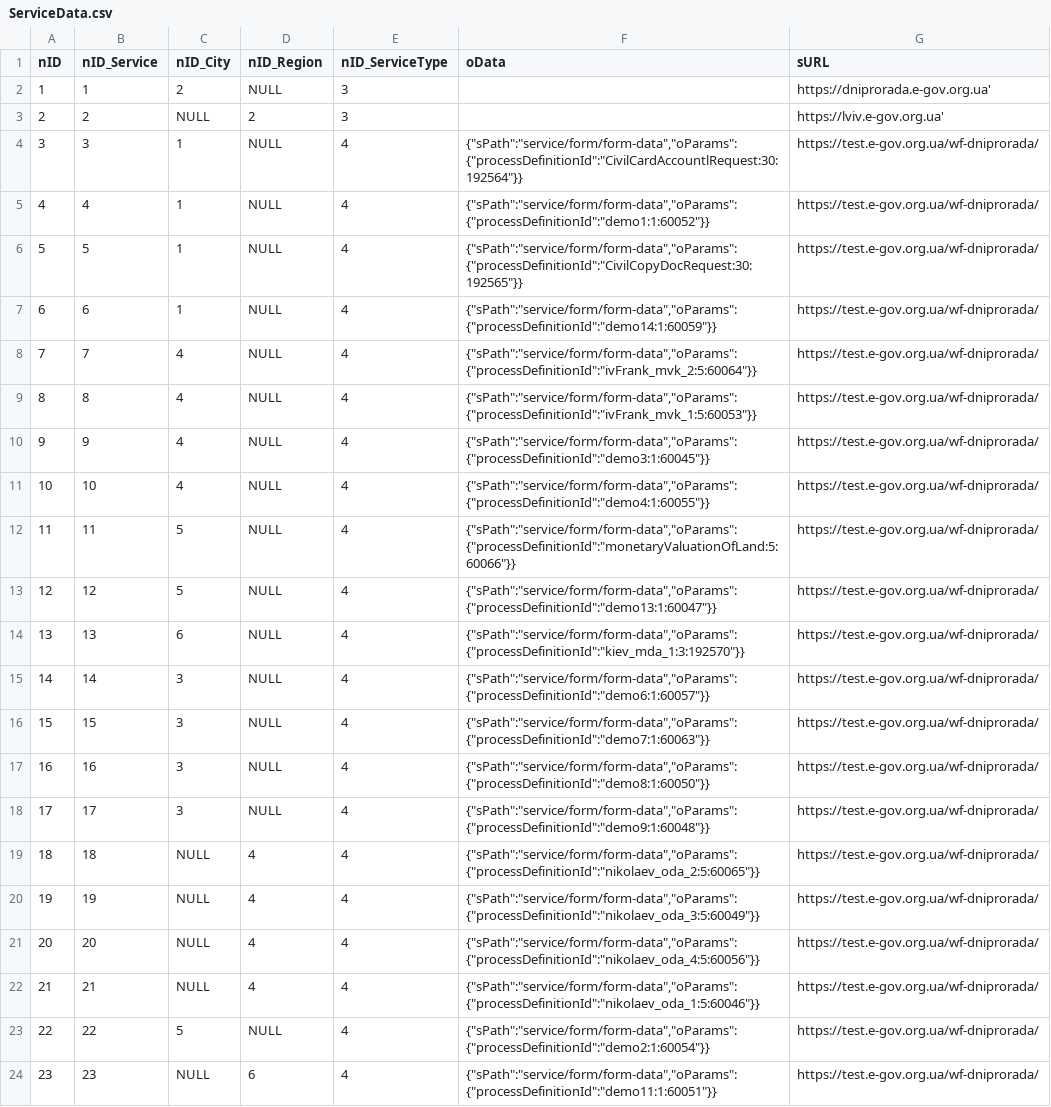
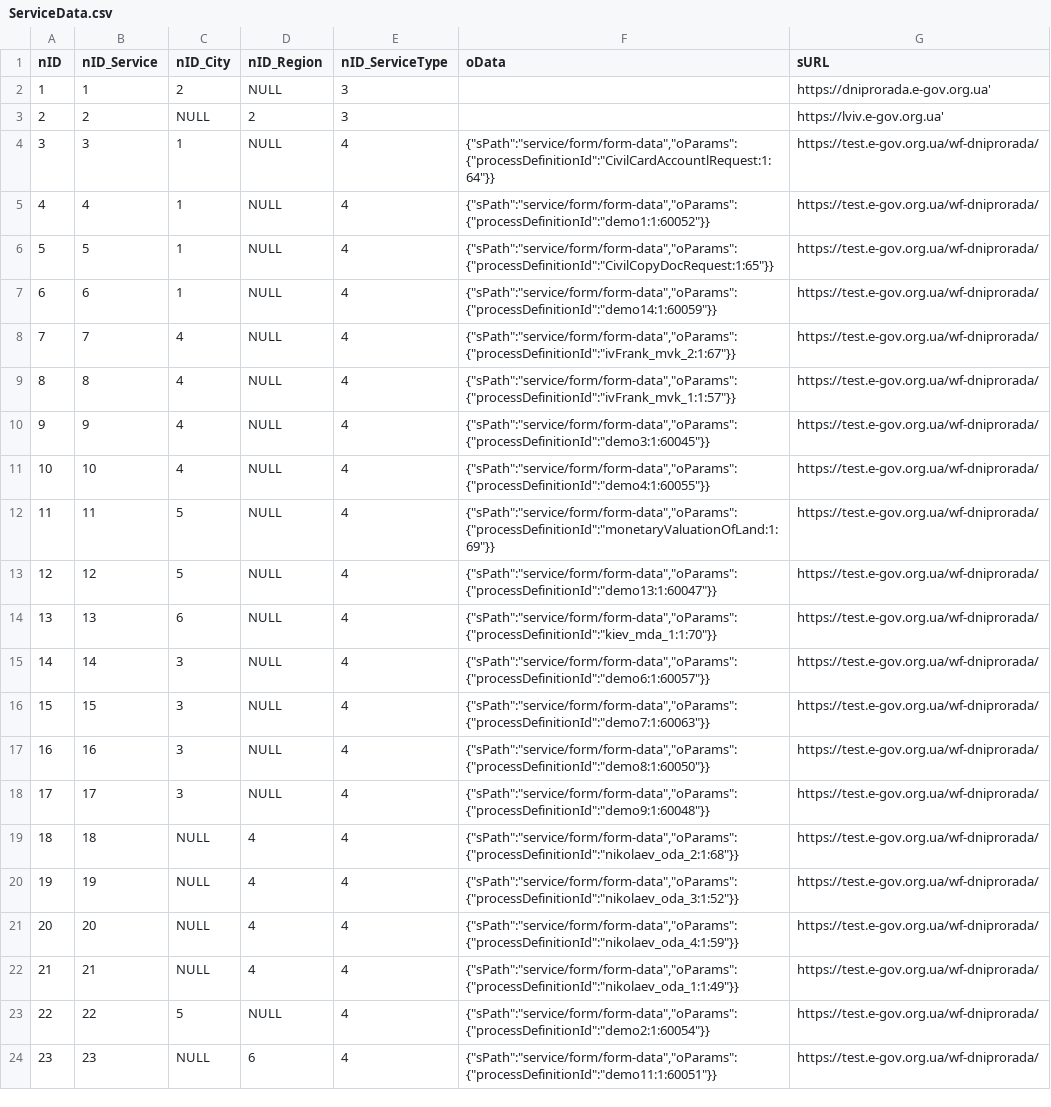
Before and after one commit to e-government-ua/_Kiev, a CSV file: wf-central/src/main/resources/data/ServiceData.csv, drawn as a sheet; only a part is shown.

Commit message:
fix process-list

```diff
--- a/wf-central/src/main/resources/data/ServiceData.csv
+++ b/wf-central/src/main/resources/data/ServiceData.csv
@@ -3,13 +3,13 @@ nID;nID_Service;nID_City;nID_Region;nID_ServiceType;oData;sURL
 2;2;NULL;2;3;;https://lviv.e-gov.org.ua'
-3;3;1;NULL;4;{"sPath":"service/form/form-data","oParams":{"processDefinitionId":"CivilCardAccountlRequest:30:192564"}};https://test.e-gov.org.ua/wf-dniprorada/
+3;3;1;NULL;4;{"sPath":"service/form/form-data","oParams":{"processDefinitionId":"CivilCardAccountlRequest:1:64"}};https://test.e-gov.org.ua/wf-dniprorada/
 4;4;1;NULL;4;{"sPath":"service/form/form-data","oParams":{"processDefinitionId":"demo1:1:60052"}};https://test.e-gov.org.ua/wf-dniprorada/
-5;5;1;NULL;4;{"sPath":"service/form/form-data","oParams":{"processDefinitionId":"CivilCopyDocRequest:30:192565"}};https://test.e-gov.org.ua/wf-dniprorada/
+5;5;1;NULL;4;{"sPath":"service/form/form-data","oParams":{"processDefinitionId":"CivilCopyDocRequest:1:65"}};https://test.e-gov.org.ua/wf-dniprorada/
 6;6;1;NULL;4;{"sPath":"service/form/form-data","oParams":{"processDefinitionId":"demo14:1:60059"}};https://test.e-gov.org.ua/wf-dniprorada/
-7;7;4;NULL;4;{"sPath":"service/form/form-data","oParams":{"processDefinitionId":"ivFrank_mvk_2:5:60064"}};https://test.e-gov.org.ua/wf-dniprorada/
-8;8;4;NULL;4;{"sPath":"service/form/form-data","oParams":{"processDefinitionId":"ivFrank_mvk_1:5:60053"}};https://test.e-gov.org.ua/wf-dniprorada/
+7;7;4;NULL;4;{"sPath":"service/form/form-data","oParams":{"processDefinitionId":"ivFrank_mvk_2:1:67"}};https://test.e-gov.org.ua/wf-dniprorada/
+8;8;4;NULL;4;{"sPath":"service/form/form-data","oParams":{"processDefinitionId":"ivFrank_mvk_1:1:57"}};https://test.e-gov.org.ua/wf-dniprorada/
 9;9;4;NULL;4;{"sPath":"service/form/form-data","oParams":{"processDefinitionId":"demo3:1:60045"}};https://test.e-gov.org.ua/wf-dniprorada/
 10;10;4;NULL;4;{"sPath":"service/form/form-data","oParams":{"processDefinitionId":"demo4:1:60055"}};https://test.e-gov.org.ua/wf-dniprorada/
-11;11;5;NULL;4;{"sPath":"service/form/form-data","oParams":{"processDefinitionId":"monetaryValuationOfLand:5:60066"}};https://test.e-gov.org.ua/wf-dniprorada/
+11;11;5;NULL;4;{"sPath":"service/form/form-data","oParams":{"processDefinitionId":"monetaryValuationOfLand:1:69"}};https://test.e-gov.org.ua/wf-dniprorada/
 12;12;5;NULL;4;{"sPath":"service/form/form-data","oParams":{"processDefinitionId":"demo13:1:60047"}};https://test.e-gov.org.ua/wf-dniprorada/
-13;13;6;NULL;4;{"sPath":"service/form/form-data","oParams":{"processDefinitionId":"kiev_mda_1:3:192570"}};https://test.e-gov.org.ua/wf-dniprorada/
+13;13;6;NULL;4;{"sPath":"service/form/form-data","oParams":{"processDefinitionId":"kiev_mda_1:1:70"}};https://test.e-gov.org.ua/wf-dniprorada/
 14;14;3;NULL;4;{"sPath":"service/form/form-data","oParams":{"processDefinitionId":"demo6:1:60057"}};https://test.e-gov.org.ua/wf-dniprorada/
@@ -18,6 +18,6 @@ nID;nID_Service;nID_City;nID_Region;nID_ServiceType;oData;sURL
 17;17;3;NULL;4;{"sPath":"service/form/form-data","oParams":{"processDefinitionId":"demo9:1:60048"}};https://test.e-gov.org.ua/wf-dniprorada/
-18;18;NULL;4;4;{"sPath":"service/form/form-data","oParams":{"processDefinitionId":"nikolaev_oda_2:5:60065"}};https://test.e-gov.org.ua/wf-dniprorada/
-19;19;NULL;4;4;{"sPath":"service/form/form-data","oParams":{"processDefinitionId":"nikolaev_oda_3:5:60049"}};https://test.e-gov.org.ua/wf-dniprorada/
-20;20;NULL;4;4;{"sPath":"service/form/form-data","oParams":{"processDefinitionId":"nikolaev_oda_4:5:60056"}};https://test.e-gov.org.ua/wf-dniprorada/
-21;21;NULL;4;4;{"sPath":"service/form/form-data","oParams":{"processDefinitionId":"nikolaev_oda_1:5:60046"}};https://test.e-gov.org.ua/wf-dniprorada/
+18;18;NULL;4;4;{"sPath":"service/form/form-data","oParams":{"processDefinitionId":"nikolaev_oda_2:1:68"}};https://test.e-gov.org.ua/wf-dniprorada/
+19;19;NULL;4;4;{"sPath":"service/form/form-data","oParams":{"processDefinitionId":"nikolaev_oda_3:1:52"}};https://test.e-gov.org.ua/wf-dniprorada/
+20;20;NULL;4;4;{"sPath":"service/form/form-data","oParams":{"processDefinitionId":"nikolaev_oda_4:1:59"}};https://test.e-gov.org.ua/wf-dniprorada/
+21;21;NULL;4;4;{"sPath":"service/form/form-data","oParams":{"processDefinitionId":"nikolaev_oda_1:1:49"}};https://test.e-gov.org.ua/wf-dniprorada/
 22;22;5;NULL;4;{"sPath":"service/form/form-data","oParams":{"processDefinitionId":"demo2:1:60054"}};https://test.e-gov.org.ua/wf-dniprorada/
```
Also changed, not shown: wf-central/src/main/resources/data/Service.csv.
